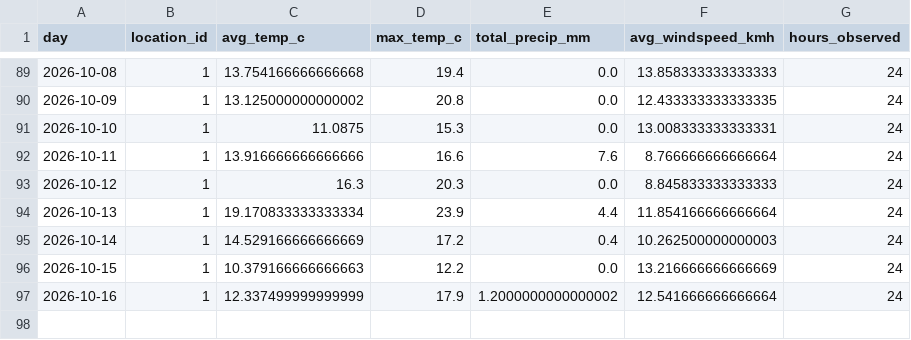
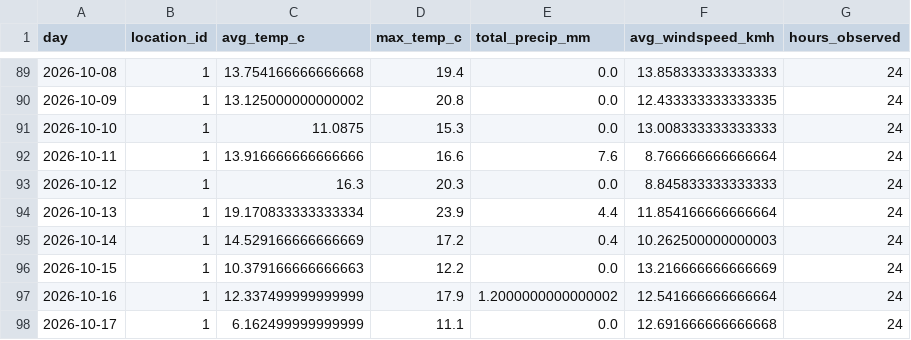
Before and after one commit to Data-Netrunner/City-Conditions-ETL-Pipeline, a CSV file: data/history/daily_observations.csv, drawn as a sheet; only a part is shown, gaps mark what is left out.

```diff
--- a/data/history/daily_observations.csv
+++ b/data/history/daily_observations.csv
@@ -90,3 +90,3 @@ day,location_id,avg_temp_c,max_temp_c,total_precip_mm,avg_windspeed_kmh,hours_ob
 2026-10-09,1,13.125000000000002,20.8,0.0,12.433333333333335,24
-2026-10-10,1,11.0875,15.3,0.0,13.008333333333331,24
+2026-10-10,1,11.0875,15.3,0.0,13.008333333333333,24
 2026-10-11,1,13.916666666666666,16.6,7.6,8.766666666666664,24
@@ -97 +97,2 @@ day,location_id,avg_temp_c,max_temp_c,total_precip_mm,avg_windspeed_kmh,hours_ob
 2026-10-16,1,12.337499999999999,17.9,1.2000000000000002,12.541666666666664,24
+2026-10-17,1,6.162499999999999,11.1,0.0,12.691666666666668,24
```
Also changed, not shown: reports/latest_kpis.csv, reports/prediction_backtest.csv, 9 other files.
